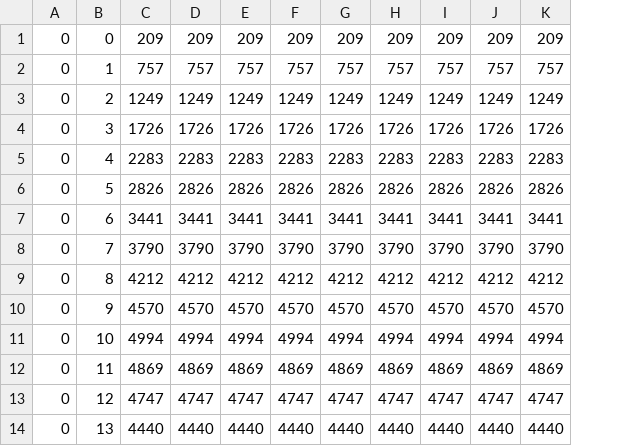
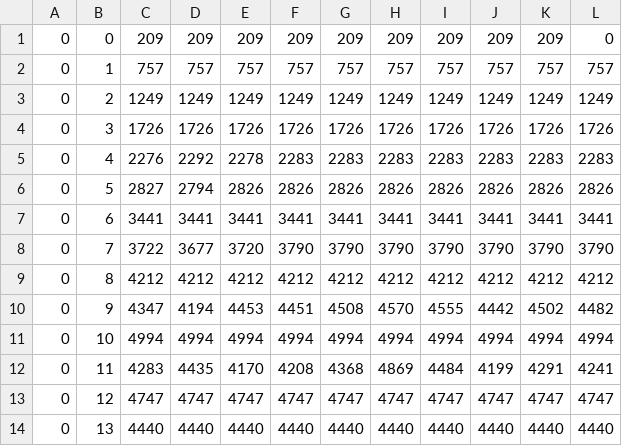
Before and after one commit to ferrous26/cs452-flaming-meme, a CSV file: measurements/45.csv, drawn as a sheet; the diff names each change by its address in the sheet, - before the commit and + after, or states it on an @@ line.

```diff
--- a/measurements/45.csv
+++ b/measurements/45.csv
+column L, rows 1-14: 0 | 757 | 1249 | 1726 | 2283 | 2826 | 3441 | 3790 | 4212 | 4482 | 4994 | 4241 | 4747 | 4440
-C5: 2283
+C5: 2276
-D5: 2283
+D5: 2292
-E5: 2283
+E5: 2278
-C6: 2826
+C6: 2827
-D6: 2826
+D6: 2794
-C8: 3790
+C8: 3722
-D8: 3790
+D8: 3677
-E8: 3790
+E8: 3720
-C10: 4570
+C10: 4347
-D10: 4570
+D10: 4194
-E10: 4570
+E10: 4453
-F10: 4570
+F10: 4451
-G10: 4570
+G10: 4508
-I10: 4570
+I10: 4555
-J10: 4570
+J10: 4442
-K10: 4570
+K10: 4502
-C12: 4869
+C12: 4283
-D12: 4869
+D12: 4435
-E12: 4869
+E12: 4170
-F12: 4869
+F12: 4208
-G12: 4869
+G12: 4368
-I12: 4869
+I12: 4484
-J12: 4869
+J12: 4199
-K12: 4869
+K12: 4291
```
Also changed, not shown: 1 other file.
